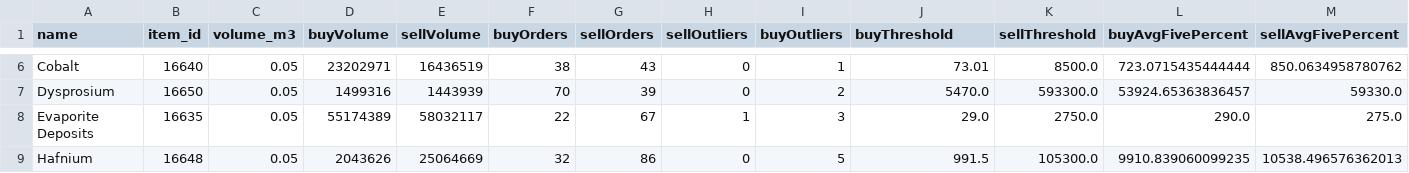
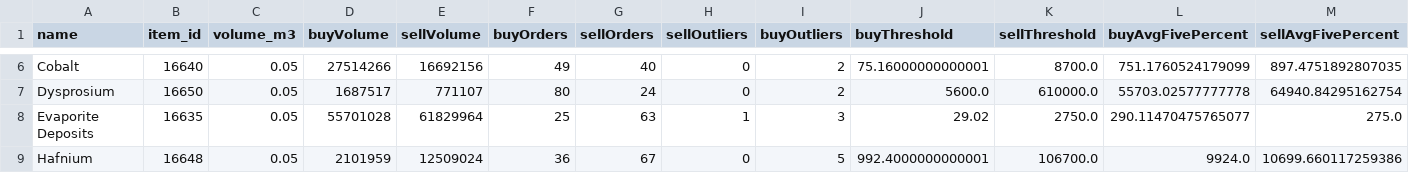
Before and after one commit to niki8885/MMBANK_tools, a CSV file: MMBANK/data/market/jita_moon_materials.csv, drawn as a sheet; only a part is shown, gaps mark what is left out; the diff covers the shown part only; the diff names each change by its address in the sheet, - before the commit and + after, or states it on an @@ line.

```diff
--- a/MMBANK/data/market/jita_moon_materials.csv
+++ b/MMBANK/data/market/jita_moon_materials.csv
-D6 (buyVolume): 23202971
+D6 (buyVolume): 27514266
-E6 (sellVolume): 16436519
+E6 (sellVolume): 16692156
-F6 (buyOrders): 38
+F6 (buyOrders): 49
-G6 (sellOrders): 43
+G6 (sellOrders): 40
-I6 (buyOutliers): 1
+I6 (buyOutliers): 2
-J6 (buyThreshold): 73.01
+J6 (buyThreshold): 75.16000000000001
-K6 (sellThreshold): 8500.0
+K6 (sellThreshold): 8700.0
-L6 (buyAvgFivePercent): 723.0715435444444
+L6 (buyAvgFivePercent): 751.1760524179099
-M6 (sellAvgFivePercent): 850.0634958780762
+M6 (sellAvgFivePercent): 897.4751892807035
-D7 (buyVolume): 1499316
+D7 (buyVolume): 1687517
-E7 (sellVolume): 1443939
+E7 (sellVolume): 771107
-F7 (buyOrders): 70
+F7 (buyOrders): 80
-G7 (sellOrders): 39
+G7 (sellOrders): 24
-J7 (buyThreshold): 5470.0
+J7 (buyThreshold): 5600.0
-K7 (sellThreshold): 593300.0
+K7 (sellThreshold): 610000.0
-L7 (buyAvgFivePercent): 53924.65363836457
+L7 (buyAvgFivePercent): 55703.02577777778
-M7 (sellAvgFivePercent): 59330.0
+M7 (sellAvgFivePercent): 64940.84295162754
-D8 (buyVolume): 55174389
+D8 (buyVolume): 55701028
-E8 (sellVolume): 58032117
+E8 (sellVolume): 61829964
-F8 (buyOrders): 22
+F8 (buyOrders): 25
-G8 (sellOrders): 67
+G8 (sellOrders): 63
-J8 (buyThreshold): 29.0
+J8 (buyThreshold): 29.02
-L8 (buyAvgFivePercent): 290.0
+L8 (buyAvgFivePercent): 290.11470475765077
-D9 (buyVolume): 2043626
+D9 (buyVolume): 2101959
-E9 (sellVolume): 25064669
+E9 (sellVolume): 12509024
-F9 (buyOrders): 32
+F9 (buyOrders): 36
-G9 (sellOrders): 86
+G9 (sellOrders): 67
-J9 (buyThreshold): 991.5
+J9 (buyThreshold): 992.4000000000001
-K9 (sellThreshold): 105300.0
+K9 (sellThreshold): 106700.0
-L9 (buyAvgFivePercent): 9910.839060099235
+L9 (buyAvgFivePercent): 9924.0
-M9 (sellAvgFivePercent): 10538.496576362013
+M9 (sellAvgFivePercent): 10699.660117259386
```
Also changed, not shown: 124 edited cells elsewhere in this file, MMBANK/data/analysis/summary/profit_analysis_T2_reactions_full_cycle.csv, MMBANK/data/industry/all_prices_T1.csv, 16 other files.
